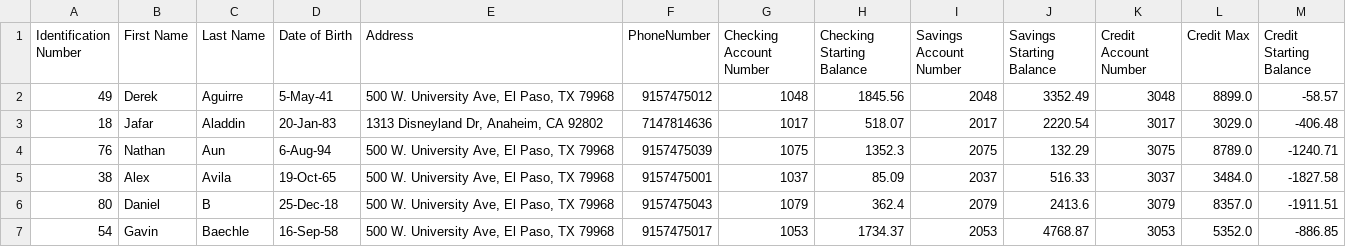
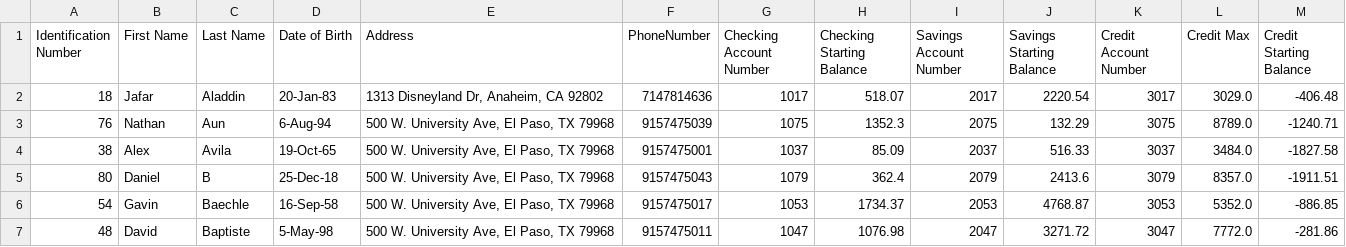
Before and after one commit to CarlosOrtiz230/ProjectAdvancedObjects, a CSV file: BankUser.CSV, drawn as a sheet; only a part is shown; the shorter side is filled out with more unchanged rows.

```diff
--- a/BankUser.CSV
+++ b/BankUser.CSV
@@ -1,3 +1,2 @@
 Identification Number,First Name,Last Name,Date of Birth,Address,PhoneNumber,Checking Account Number,Checking Starting Balance,Savings Account Number,Savings Starting Balance,Credit Account Number,Credit Max,Credit Starting Balance
-49,Derek,Aguirre,5-May-41,"500 W. University Ave, El Paso, TX 79968",9157475012,1048,1845.56,2048,3352.49,3048,8899.0,-58.57
 18,Jafar,Aladdin,20-Jan-83,"1313 Disneyland Dr, Anaheim, CA 92802",7147814636,1017,518.07,2017,2220.54,3017,3029.0,-406.48
```
Also changed, not shown: 2 other files.
